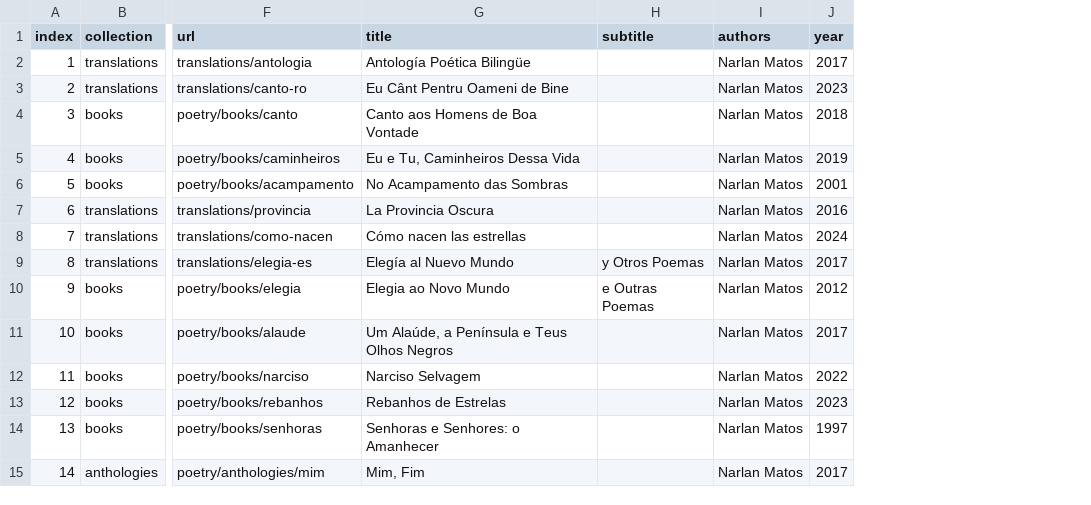
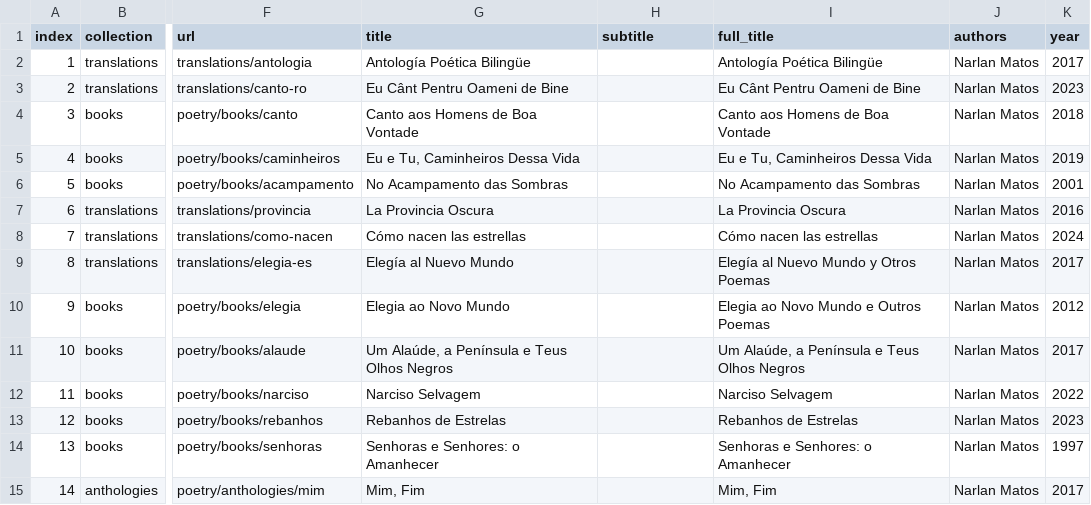
Before and after one commit to narlanmatos/narlanmatos.github.io, a CSV file: _data/publications.csv, drawn as a sheet; only a part is shown, gaps mark what is left out; the diff names each change by its address in the sheet, - before the commit and + after, or states it on an @@ line.

Commit message:
add full title

```diff
--- a/_data/publications.csv
+++ b/_data/publications.csv
+column I (full_title), rows 2-15: Antología Poética Bilingüe | Eu Cânt Pentru Oameni de Bine | Canto aos Homens de Boa Vontade | Eu e Tu, Caminheiros Dessa Vida | No Acampamento das Sombras | La Provincia Oscura | Cómo nacen las estrellas | Elegía al Nuevo Mundo y Otros Poemas | Elegia ao Novo Mundo e Outros Poemas | Um Alaúde, a Península e Teus Olhos Negros | Narciso Selvagem | Rebanhos de Estrelas | Senhoras e Senhores: o Amanhecer | Mim, Fim
-H9 (subtitle): y Otros Poemas
+H9 (subtitle): (empty)
-H10 (subtitle): e Outras Poemas
+H10 (subtitle): (empty)
```
